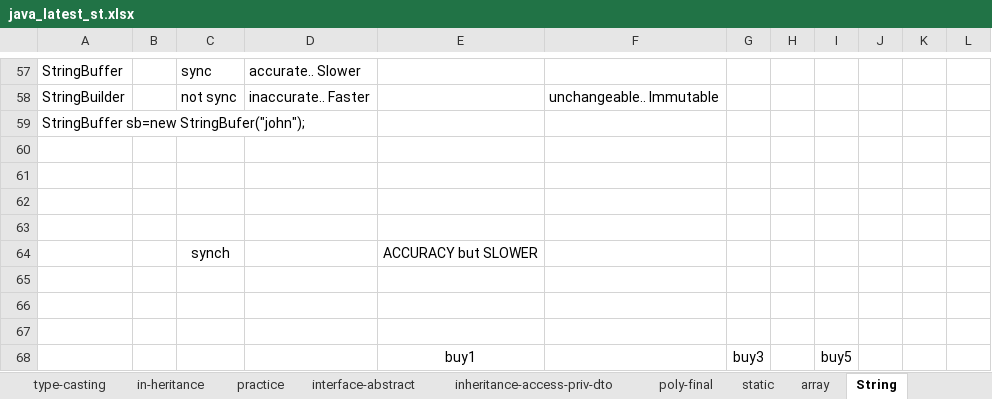
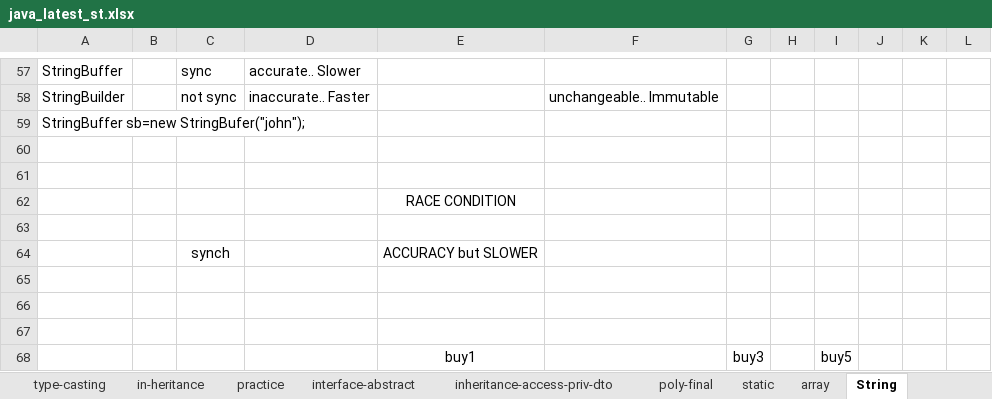
Before and after one commit to thinkcodegravity/dec24java, an Excel workbook: java_latest_st.xlsx, sheet String, drawn as a sheet; only a part is shown, gaps mark what is left out; values as stored, in another font and other column widths than the file's, no borders; 1 other sheet too large or unreadable and not compared; the diff names each change by its address in the sheet, - before the commit and + after, or states it on an @@ line.

```diff
--- a/java_latest_st.xlsx (sheet String)
+++ b/java_latest_st.xlsx (sheet String)
-E62: (empty)
+E62: RACE CONDITION
```
Also changed, not shown: sheet collection, other sheet tabs, 1 other file.
